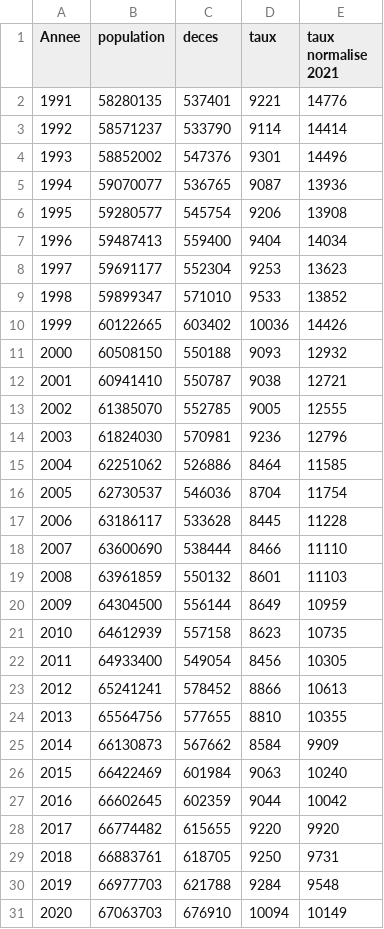
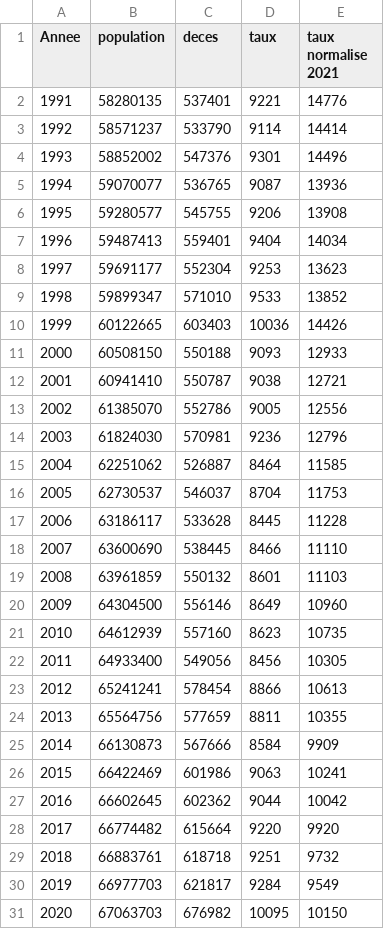
Before and after one commit to kroc702/stats-deces, a CSV file: docs/results/DecesParAn.csv, drawn as a sheet; only a part is shown; the diff covers the shown part only.

```diff
--- a/docs/results/DecesParAn.csv
+++ b/docs/results/DecesParAn.csv
@@ -5,27 +5,27 @@ Annee;population;deces;taux;taux normalise 2021
 1994;59070077;536765;9087;13936
-1995;59280577;545754;9206;13908
-1996;59487413;559400;9404;14034
+1995;59280577;545755;9206;13908
+1996;59487413;559401;9404;14034
 1997;59691177;552304;9253;13623
 1998;59899347;571010;9533;13852
-1999;60122665;603402;10036;14426
-2000;60508150;550188;9093;12932
+1999;60122665;603403;10036;14426
+2000;60508150;550188;9093;12933
 2001;60941410;550787;9038;12721
-2002;61385070;552785;9005;12555
+2002;61385070;552786;9005;12556
 2003;61824030;570981;9236;12796
-2004;62251062;526886;8464;11585
-2005;62730537;546036;8704;11754
+2004;62251062;526887;8464;11585
+2005;62730537;546037;8704;11753
 2006;63186117;533628;8445;11228
-2007;63600690;538444;8466;11110
+2007;63600690;538445;8466;11110
 2008;63961859;550132;8601;11103
-2009;64304500;556144;8649;10959
-2010;64612939;557158;8623;10735
-2011;64933400;549054;8456;10305
-2012;65241241;578452;8866;10613
-2013;65564756;577655;8810;10355
-2014;66130873;567662;8584;9909
-2015;66422469;601984;9063;10240
-2016;66602645;602359;9044;10042
-2017;66774482;615655;9220;9920
-2018;66883761;618705;9250;9731
-2019;66977703;621788;9284;9548
-2020;67063703;676910;10094;10149
+2009;64304500;556146;8649;10960
+2010;64612939;557160;8623;10735
+2011;64933400;549056;8456;10305
+2012;65241241;578454;8866;10613
+2013;65564756;577659;8811;10355
+2014;66130873;567666;8584;9909
+2015;66422469;601986;9063;10241
+2016;66602645;602362;9044;10042
+2017;66774482;615664;9220;9920
+2018;66883761;618718;9251;9732
+2019;66977703;621817;9284;9549
+2020;67063703;676982;10095;10150
```
Also changed, not shown: 3 edited cells elsewhere in this file, docs/results/DecesParAge.csv, docs/results/DecesParSemaineEtClasseAge.csv, 4 other files.
